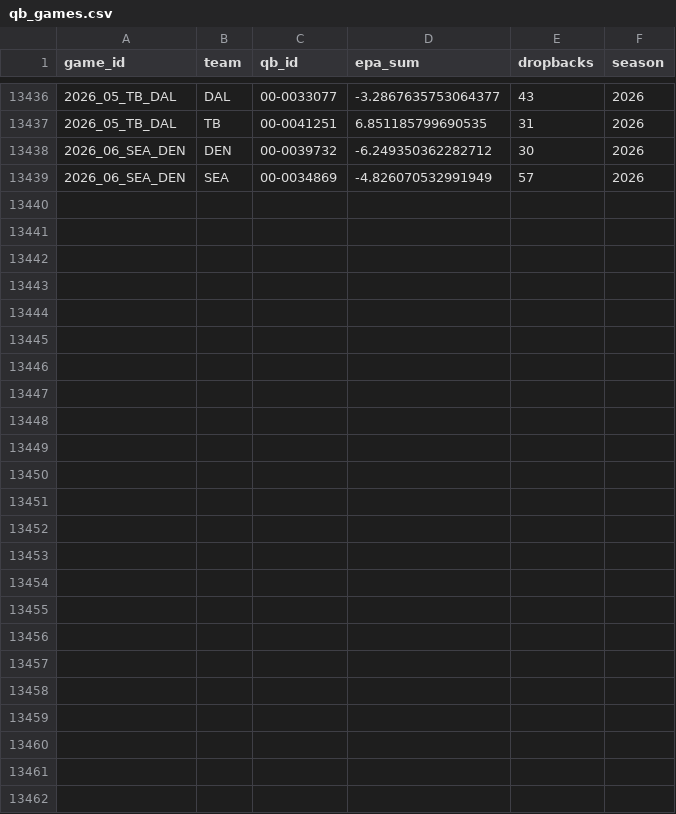
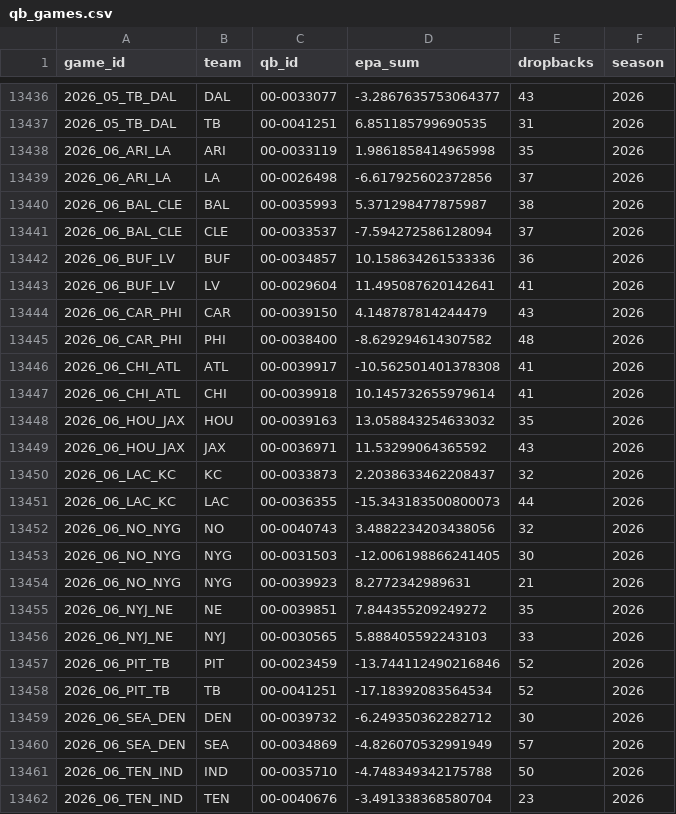
Before and after one commit to AlfredoMend/nfl-edge-board, a CSV file: data/qb_games.csv, drawn as a sheet; only a part is shown, gaps mark what is left out.

```diff
--- a/data/qb_games.csv
+++ b/data/qb_games.csv
@@ -13437,3 +13437,26 @@ game_id,team,qb_id,epa_sum,dropbacks,season
 2026_05_TB_DAL,TB,00-0041251,6.851185799690535,31,2026
+2026_06_ARI_LA,ARI,00-0033119,1.9861858414965998,35,2026
+2026_06_ARI_LA,LA,00-0026498,-6.617925602372856,37,2026
+2026_06_BAL_CLE,BAL,00-0035993,5.371298477875987,38,2026
+2026_06_BAL_CLE,CLE,00-0033537,-7.594272586128094,37,2026
+2026_06_BUF_LV,BUF,00-0034857,10.158634261533336,36,2026
+2026_06_BUF_LV,LV,00-0029604,11.495087620142641,41,2026
+2026_06_CAR_PHI,CAR,00-0039150,4.148787814244479,43,2026
+2026_06_CAR_PHI,PHI,00-0038400,-8.629294614307582,48,2026
+2026_06_CHI_ATL,ATL,00-0039917,-10.562501401378308,41,2026
+2026_06_CHI_ATL,CHI,00-0039918,10.145732655979614,41,2026
+2026_06_HOU_JAX,HOU,00-0039163,13.058843254633032,35,2026
+2026_06_HOU_JAX,JAX,00-0036971,11.53299064365592,43,2026
+2026_06_LAC_KC,KC,00-0033873,2.2038633462208437,32,2026
+2026_06_LAC_KC,LAC,00-0036355,-15.343183500800073,44,2026
+2026_06_NO_NYG,NO,00-0040743,3.4882234203438056,32,2026
+2026_06_NO_NYG,NYG,00-0031503,-12.006198866241405,30,2026
+2026_06_NO_NYG,NYG,00-0039923,8.2772342989631,21,2026
+2026_06_NYJ_NE,NE,00-0039851,7.844355209249272,35,2026
+2026_06_NYJ_NE,NYJ,00-0030565,5.888405592243103,33,2026
+2026_06_PIT_TB,PIT,00-0023459,-13.744112490216846,52,2026
+2026_06_PIT_TB,TB,00-0041251,-17.18392083564534,52,2026
 2026_06_SEA_DEN,DEN,00-0039732,-6.249350362282712,30,2026
 2026_06_SEA_DEN,SEA,00-0034869,-4.826070532991949,57,2026
+2026_06_TEN_IND,IND,00-0035710,-4.748349342175788,50,2026
+2026_06_TEN_IND,TEN,00-0040676,-3.491338368580704,23,2026
```
Also changed, not shown: data/clv_log.csv, data/injury_games.csv, 18 other files.
